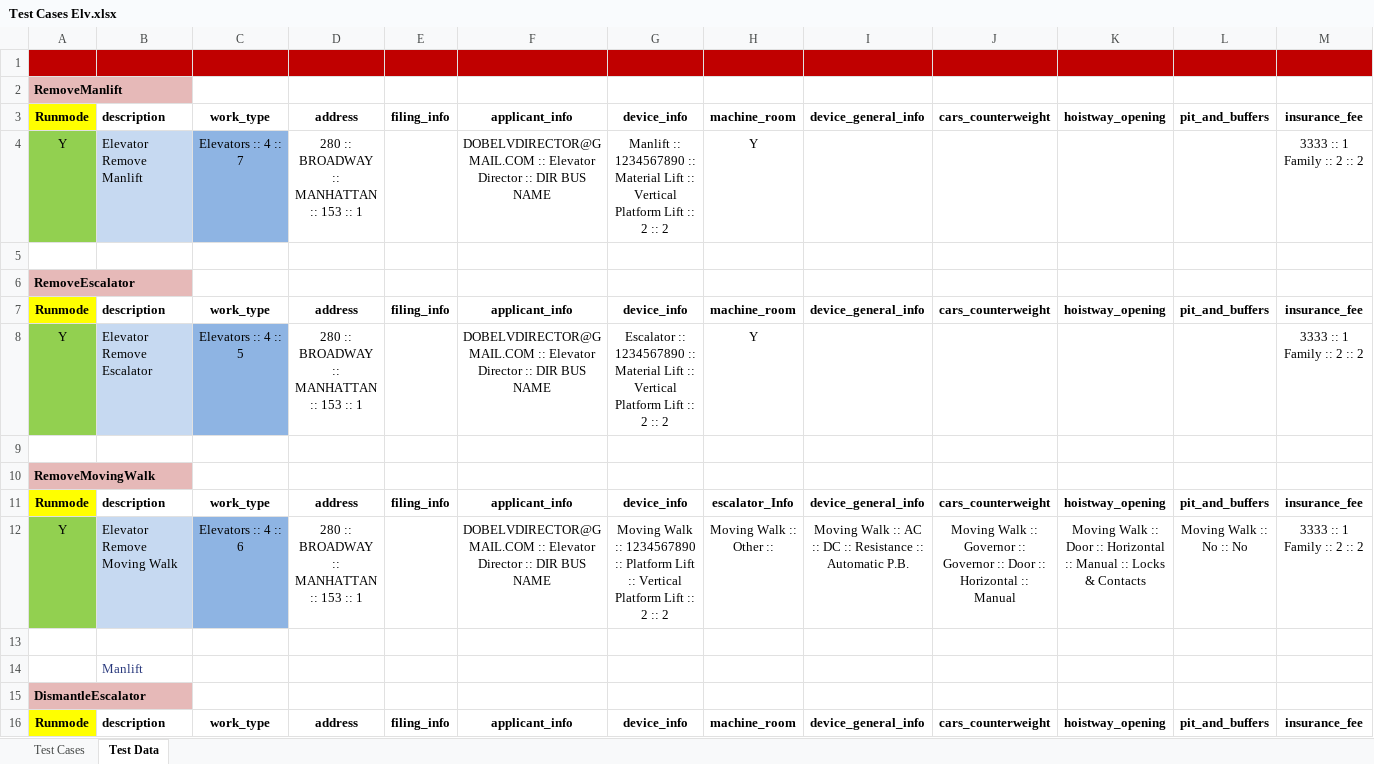
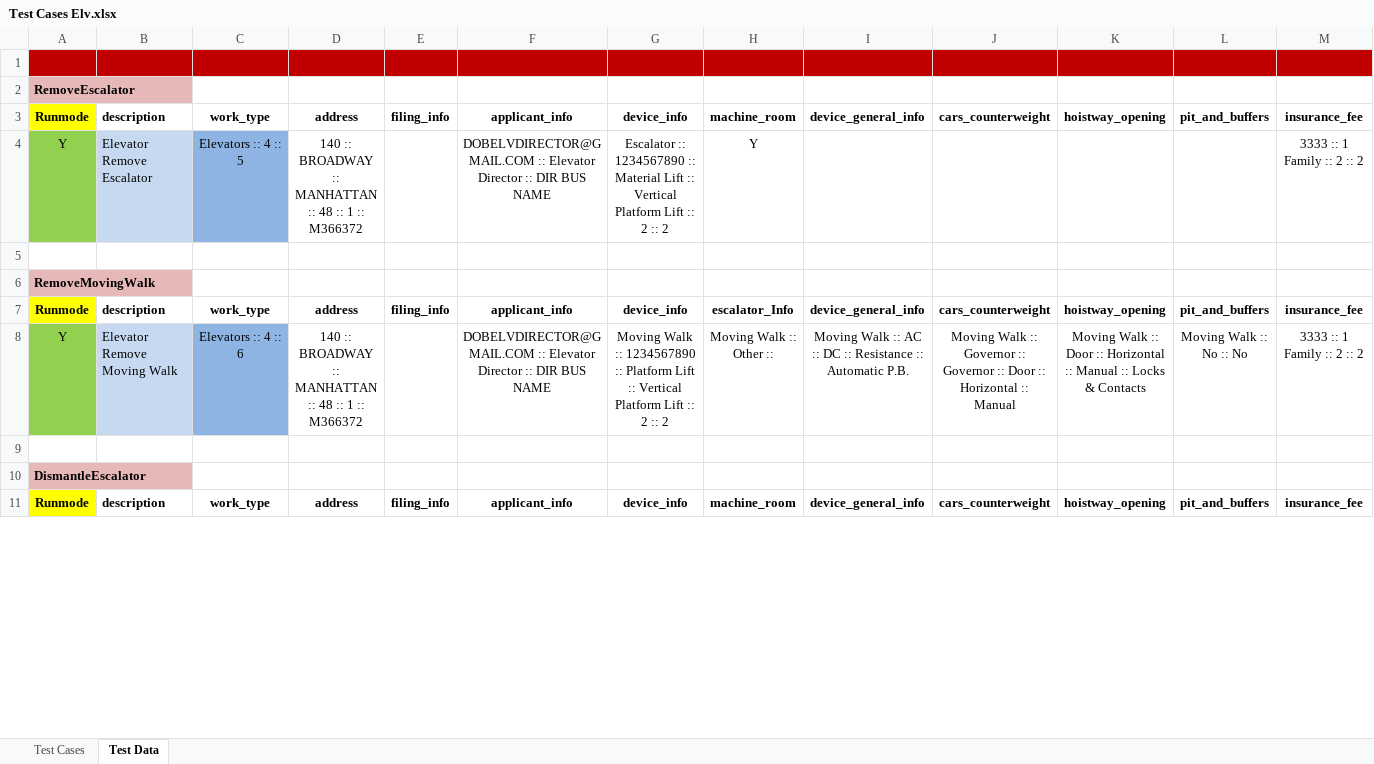
Before and after one commit to dobnowqa/all-projects, an Excel workbook: src/com/data/Test Cases Elv.xlsx, sheet Test Data, drawn as a sheet; only a part is shown; values as stored, in another font and other column widths than the file's, no borders; removed rows and columns are numbered as before the commit, all else as after; rows hold the shown columns only; the diff covers the shown part only; the diff names each change by its address in the sheet, - before the commit and + after, or states it on an @@ line.

```diff
--- a/src/com/data/Test Cases Elv.xlsx (sheet Test Data)
+++ b/src/com/data/Test Cases Elv.xlsx (sheet Test Data)
-row 2: RemoveManlift
-row 3: Runmode | description | work_type | address | filing_info | applicant_info | device_info | machine_room | device_general_info | cars_counterweight | hoistway_opening | pit_and_buffers | insurance_fee
-row 4: Y | Elevator Remove Manlift | Elevators :: 4 :: 7 | 280 :: BROADWAY :: MANHATTAN :: 153 :: 1 |  | DOBELVDIRECTOR@GMAIL.COM :: Elevator Director :: DIR BUS NAME | Manlift :: 1234567890 :: Material Lift :: Vertical Platform Lift :: 2 :: 2 | Y |  |  |  |  | 3333 :: 1 Family :: 2 :: 2
-row 5: (empty)
-D4: 280 :: BROADWAY :: MANHATTAN :: 153 :: 1
+D4: 140 :: BROADWAY :: MANHATTAN :: 48 :: 1 :: M366372
-D8: 280 :: BROADWAY :: MANHATTAN :: 153 :: 1
+D8: 140 :: BROADWAY :: MANHATTAN :: 48 :: 1 :: M366372
-row 14:  | Manlift
```
Also changed, not shown: 35 edited cells elsewhere in this sheet, src/com/data/Test Cases Fab4.xlsx, src/com/data/Test Cases Laa.xlsx, 3 other files.
